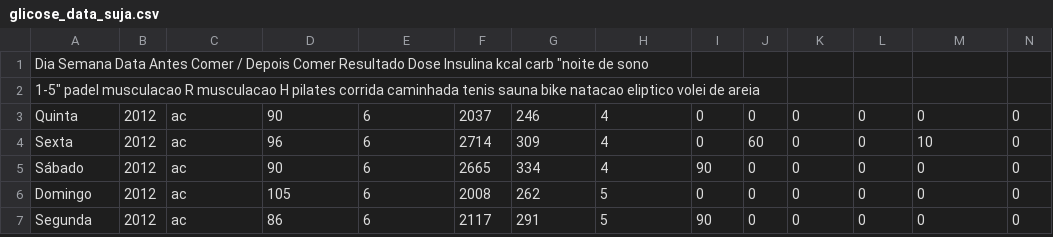
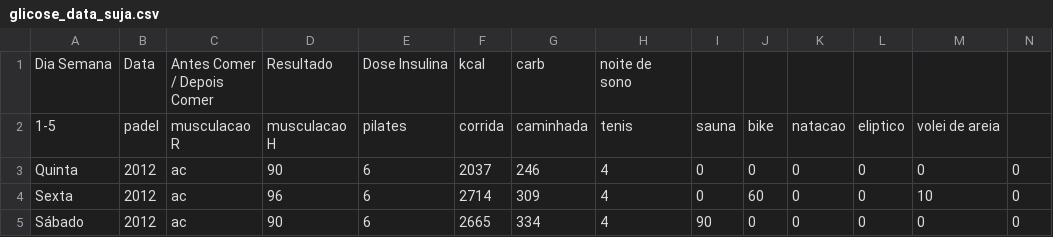
Before and after one commit to alexandrezamberlan/python-cienciadados, a CSV file: 3_dados_para_manipulacao/glicose_data_suja.csv, drawn as a sheet; only a part is shown; the shorter side is filled out with more unchanged rows; removed rows and columns are numbered as before the commit, all else as after; rows hold the shown columns only; the diff names each change by its address in the sheet, - before the commit and + after, or states it on an @@ line.

Commit message:
Update glicose_data_suja.csv

```diff
--- a/3_dados_para_manipulacao/glicose_data_suja.csv
+++ b/3_dados_para_manipulacao/glicose_data_suja.csv
-row 1: Dia Semana Data Antes Comer / Depois Comer Resultado Dose Insulina kcal carb "noite de sono
-row 2: 1-5" padel musculacao R musculacao H pilates corrida caminhada tenis sauna bike natacao eliptico volei de areia
+row 1: Dia Semana | Data | Antes Comer / Depois Comer | Resultado | Dose Insulina | kcal | carb | noite de sono
+row 2: 1-5 | padel | musculacao R | musculacao H | pilates | corrida | caminhada | tenis | sauna | bike | natacao | eliptico | volei de areia
```
